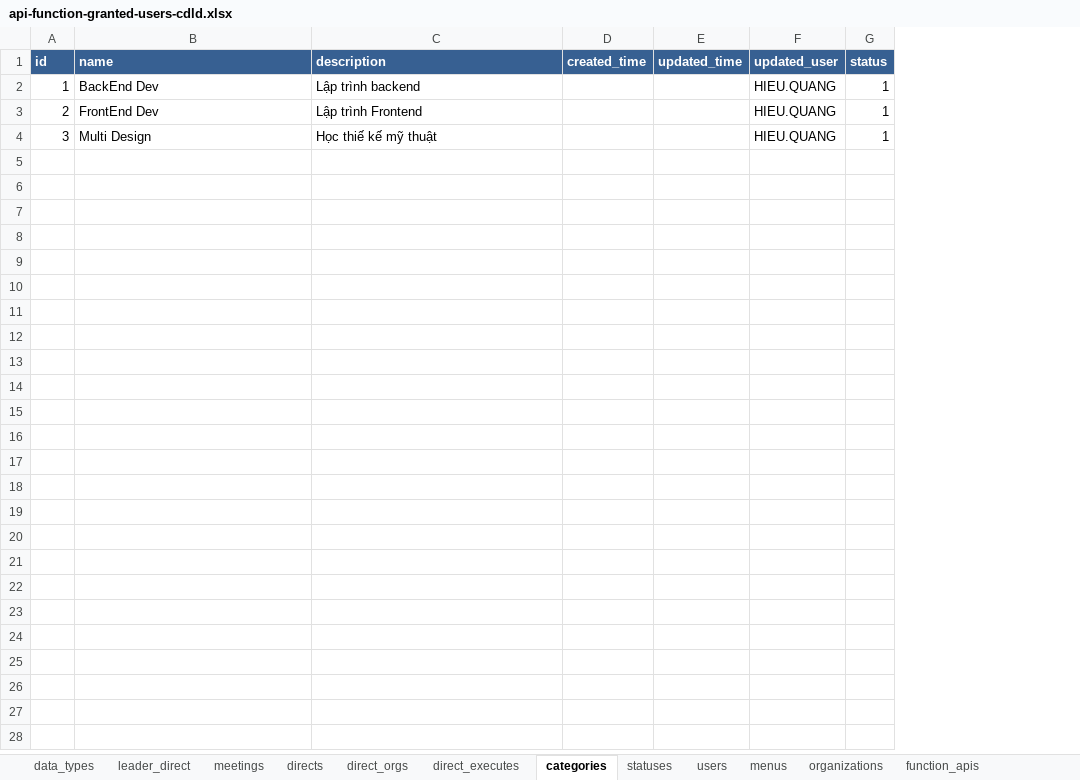
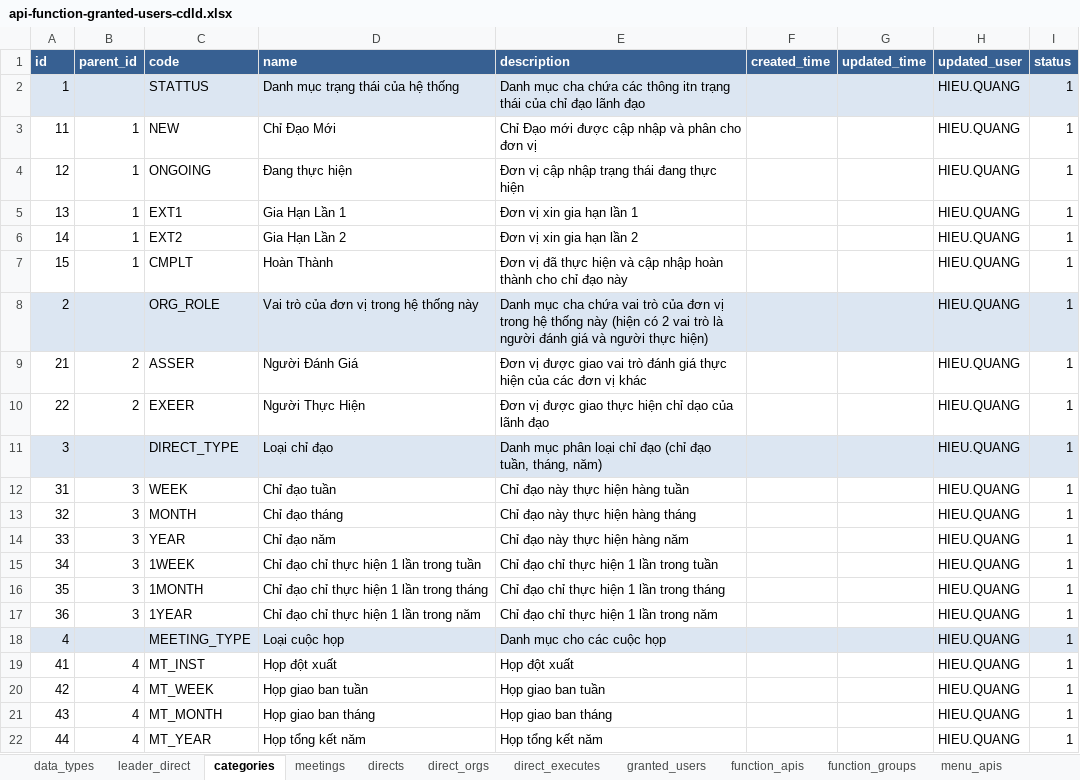
Before and after one commit to nvdinh185/leader-direct, an Excel workbook: db/excel/api-function-granted-users-cdld.xlsx, sheet categories, drawn as a sheet; values as stored, in another font and other column widths than the file's, no borders; addresses are those after the commit; the diff names each change by its address in the sheet, - before the commit and + after, or states it on an @@ line.

Commit message:
change db design

```diff
--- a/db/excel/api-function-granted-users-cdld.xlsx (sheet categories)
+++ b/db/excel/api-function-granted-users-cdld.xlsx (sheet categories)
-sheet tab: statuses
-sheet tab: users
-sheet tab: menus
@@ sheet tab order changed: data_types | leader_direct | categories | meetings | directs | direct_orgs | direct_executes | granted_users | function_apis | function_groups | menu_apis @@
+column B (parent_id), empty
+column C (code), row 2: STATTUS; row 8: ORG_ROLE; row 11: DIRECT_TYPE
-A2 fill: none
+A2 fill: #DCE6F2
-D2 (name): BackEnd Dev
+D2 (name): Danh mục trạng thái của hệ thống
-D2:I2 fill: none
+D2:I2 fill: #DCE6F2
-E2 (description): Lập trình backend
+E2 (description): Danh mục cha chứa các thông itn trạng thái của chỉ đạo lãnh đạo
+row 3: 11 | 1 | NEW | Chỉ Đạo Mới | Chỉ Đạo mới được cập nhập và phân cho đơn vị |  |  | HIEU.QUANG | 1
+row 4: 12 | 1 | ONGOING | Đang thực hiện | Đơn vị cập nhập trạng thái đang thực hiện |  |  | HIEU.QUANG | 1
+row 5: 13 | 1 | EXT1 | Gia Hạn Lần 1 | Đơn vị xin gia hạn lần 1 |  |  | HIEU.QUANG | 1
+row 6: 14 | 1 | EXT2 | Gia Hạn Lần 2 | Đơn vị xin gia hạn lần 2 |  |  | HIEU.QUANG | 1
+row 7: 15 | 1 | CMPLT | Hoàn Thành | Đơn vị đã thực hiện và cập nhập hoàn thành cho chỉ đạo này |  |  | HIEU.QUANG | 1
-A8 fill: none
+A8 fill: #DCE6F2
-D8 (name): FrontEnd Dev
+D8 (name): Vai trò của đơn vị trong hệ thống này
-D8:I8 fill: none
+D8:I8 fill: #DCE6F2
-E8 (description): Lập trình Frontend
+E8 (description): Danh mục cha chứa vai trò của đơn vị trong hệ thống này (hiện có 2 vai trò là người đánh giá và người thực hiện)
+row 9: 21 | 2 | ASSER | Người Đánh Giá | Đơn vị được giao vai trò đánh giá thực hiện của các đơn vị khác |  |  | HIEU.QUANG | 1
+row 10: 22 | 2 | EXEER | Người Thực Hiện | Đơn vị được giao thực hiện chỉ dạo của lãnh đạo |  |  | HIEU.QUANG | 1
-A11 fill: none
+A11 fill: #DCE6F2
-D11 (name): Multi Design
+D11 (name): Loại chỉ đạo
-D11:I11 fill: none
+D11:I11 fill: #DCE6F2
-E11 (description): Học thiế kế mỹ thuật
+E11 (description): Danh mục phân loại chỉ đạo (chỉ đạo tuần, tháng, năm)
+row 12: 31 | 3 | WEEK | Chỉ đạo tuần | Chỉ đạo này thực hiện hàng tuần |  |  | HIEU.QUANG | 1
+row 13: 32 | 3 | MONTH | Chỉ đạo tháng | Chỉ đạo này thực hiện hàng tháng |  |  | HIEU.QUANG | 1
+row 14: 33 | 3 | YEAR | Chỉ đạo năm | Chỉ đạo này thực hiện hàng năm |  |  | HIEU.QUANG | 1
+row 15: 34 | 3 | 1WEEK | Chỉ đạo chỉ thực hiện 1 lần trong tuần | Chỉ đạo chỉ thực hiện 1 lần trong tuần |  |  | HIEU.QUANG | 1
+row 16: 35 | 3 | 1MONTH | Chỉ đạo chỉ thực hiện 1 lần trong tháng | Chỉ đạo chỉ thực hiện 1 lần trong tháng |  |  | HIEU.QUANG | 1
+row 17: 36 | 3 | 1YEAR | Chỉ đạo chỉ thực hiện 1 lần trong năm | Chỉ đạo chỉ thực hiện 1 lần trong năm |  |  | HIEU.QUANG | 1
+row 18: 4 |  | MEETING_TYPE | Loại cuộc họp | Danh mục cho các cuộc họp |  |  | HIEU.QUANG | 1
+row 19: 41 | 4 | MT_INST | Họp đột xuất | Họp đột xuất |  |  | HIEU.QUANG | 1
+row 20: 42 | 4 | MT_WEEK | Họp giao ban tuần | Họp giao ban tuần |  |  | HIEU.QUANG | 1
+row 21: 43 | 4 | MT_MONTH | Họp giao ban tháng | Họp giao ban tháng |  |  | HIEU.QUANG | 1
+row 22: 44 | 4 | MT_YEAR | Họp tổng kết năm | Họp tổng kết năm |  |  | HIEU.QUANG | 1
```
Also changed, not shown: sheet granted_users, sheet function_apis, sheet leader_direct, sheet menu_apis, sheet function_groups, sheet organizations, 5 more sheets, other sheet tabs, 3 other files.
